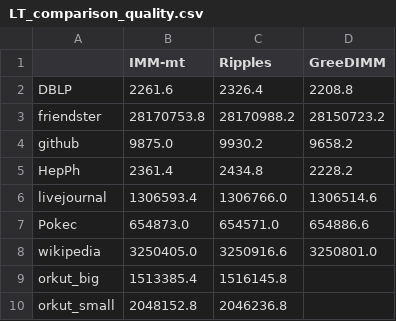
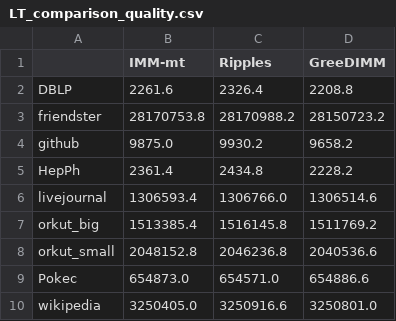
Before and after one commit to WadeCappa/RASTRE-IMM, a CSV file: artifact_description/create_figures/generate_csvs/LT_comparison_quality.csv, drawn as a sheet; removed rows and columns are numbered as before the commit, all else as after; the diff names each change by its address in the sheet, - before the commit and + after, or states it on an @@ line.

Commit message:
finished comparison generation

```diff
--- a/artifact_description/create_figures/generate_csvs/LT_comparison_quality.csv
+++ b/artifact_description/create_figures/generate_csvs/LT_comparison_quality.csv
+row 7: orkut_big | 1513385.4 | 1516145.8 | 1511769.2
+row 8: orkut_small | 2048152.8 | 2046236.8 | 2040536.6
-row 9: orkut_big | 1513385.4 | 1516145.8
-row 10: orkut_small | 2048152.8 | 2046236.8
```
Also changed, not shown: artifact_description/create_figures/generate_csvs/IC_comparison_quality.csv, 2 other files.
